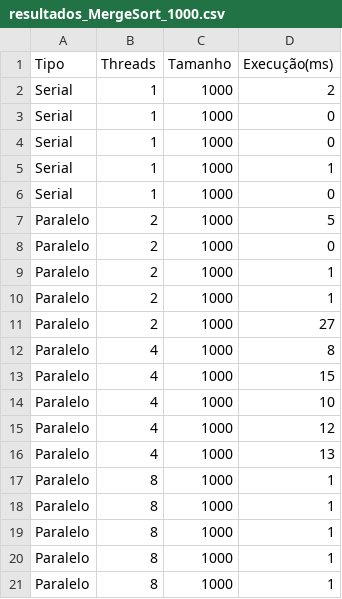
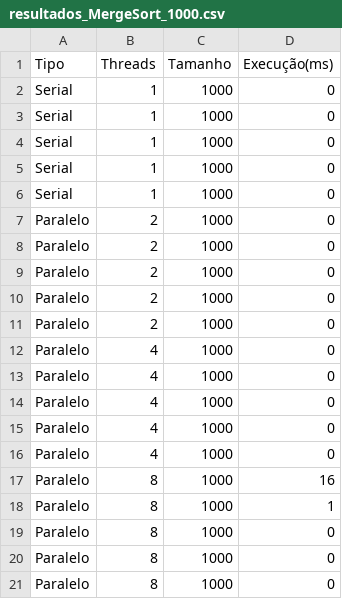
Before and after one commit to DaltonLinconl/Analise-de-Desempenho-de-Algoritmos-de-Busca, a CSV file: resultados/resultados_MergeSort_1000.csv, drawn as a sheet.

```diff
--- a/resultados/resultados_MergeSort_1000.csv
+++ b/resultados/resultados_MergeSort_1000.csv
@@ -1,21 +1,21 @@
 Tipo,Threads,Tamanho,Execução(ms)
-Serial,1,1000,2
 Serial,1,1000,0
 Serial,1,1000,0
-Serial,1,1000,1
 Serial,1,1000,0
-Paralelo,2,1000,5
+Serial,1,1000,0
+Serial,1,1000,0
 Paralelo,2,1000,0
-Paralelo,2,1000,1
-Paralelo,2,1000,1
-Paralelo,2,1000,27
-Paralelo,4,1000,8
-Paralelo,4,1000,15
-Paralelo,4,1000,10
-Paralelo,4,1000,12
-Paralelo,4,1000,13
+Paralelo,2,1000,0
+Paralelo,2,1000,0
+Paralelo,2,1000,0
+Paralelo,2,1000,0
+Paralelo,4,1000,0
+Paralelo,4,1000,0
+Paralelo,4,1000,0
+Paralelo,4,1000,0
+Paralelo,4,1000,0
+Paralelo,8,1000,16
 Paralelo,8,1000,1
-Paralelo,8,1000,1
-Paralelo,8,1000,1
-Paralelo,8,1000,1
-Paralelo,8,1000,1
+Paralelo,8,1000,0
+Paralelo,8,1000,0
+Paralelo,8,1000,0
```
Also changed, not shown: resultados/resultados_BubbleSort_1000.csv, resultados/resultados_BubbleSort_10000.csv, 23 other files.
